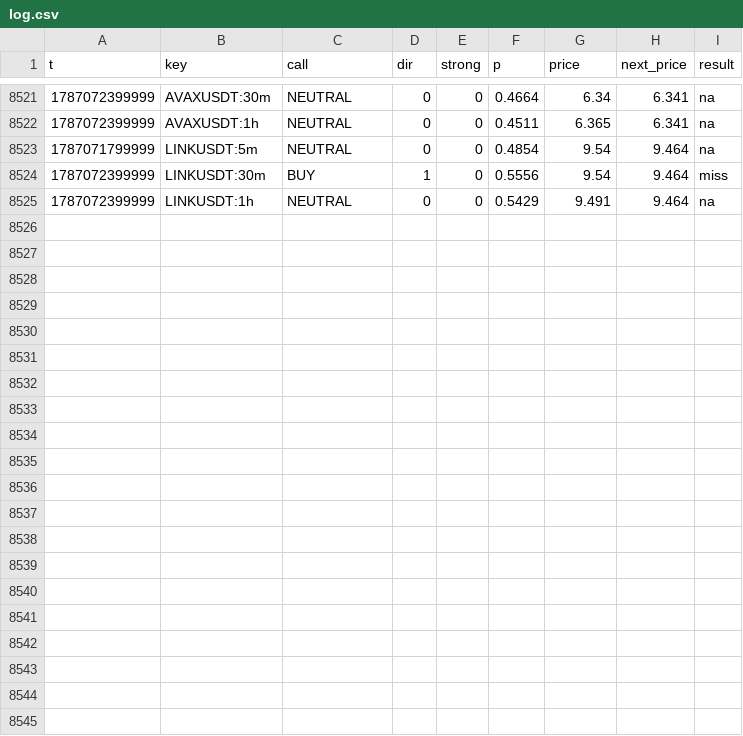
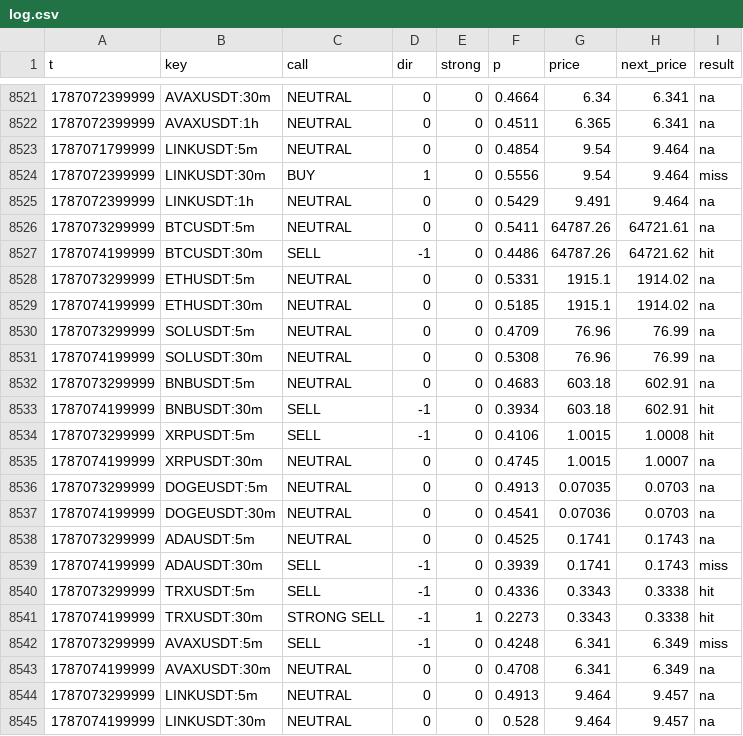
Before and after one commit to sharkcrack999/sig, a CSV file: log.csv, drawn as a sheet; only a part is shown, gaps mark what is left out; the diff names each change by its address in the sheet, - before the commit and + after, or states it on an @@ line.

```diff
--- a/log.csv
+++ b/log.csv
+row 8526: 1787073299999 | BTCUSDT:5m | NEUTRAL | 0 | 0 | 0.5411 | 64787.26 | 64721.61 | na
+row 8527: 1787074199999 | BTCUSDT:30m | SELL | -1 | 0 | 0.4486 | 64787.26 | 64721.62 | hit
+row 8528: 1787073299999 | ETHUSDT:5m | NEUTRAL | 0 | 0 | 0.5331 | 1915.1 | 1914.02 | na
+row 8529: 1787074199999 | ETHUSDT:30m | NEUTRAL | 0 | 0 | 0.5185 | 1915.1 | 1914.02 | na
+row 8530: 1787073299999 | SOLUSDT:5m | NEUTRAL | 0 | 0 | 0.4709 | 76.96 | 76.99 | na
+row 8531: 1787074199999 | SOLUSDT:30m | NEUTRAL | 0 | 0 | 0.5308 | 76.96 | 76.99 | na
+row 8532: 1787073299999 | BNBUSDT:5m | NEUTRAL | 0 | 0 | 0.4683 | 603.18 | 602.91 | na
+row 8533: 1787074199999 | BNBUSDT:30m | SELL | -1 | 0 | 0.3934 | 603.18 | 602.91 | hit
+row 8534: 1787073299999 | XRPUSDT:5m | SELL | -1 | 0 | 0.4106 | 1.0015 | 1.0008 | hit
+row 8535: 1787074199999 | XRPUSDT:30m | NEUTRAL | 0 | 0 | 0.4745 | 1.0015 | 1.0007 | na
+row 8536: 1787073299999 | DOGEUSDT:5m | NEUTRAL | 0 | 0 | 0.4913 | 0.07035 | 0.0703 | na
+row 8537: 1787074199999 | DOGEUSDT:30m | NEUTRAL | 0 | 0 | 0.4541 | 0.07036 | 0.0703 | na
+row 8538: 1787073299999 | ADAUSDT:5m | NEUTRAL | 0 | 0 | 0.4525 | 0.1741 | 0.1743 | na
+row 8539: 1787074199999 | ADAUSDT:30m | SELL | -1 | 0 | 0.3939 | 0.1741 | 0.1743 | miss
+row 8540: 1787073299999 | TRXUSDT:5m | SELL | -1 | 0 | 0.4336 | 0.3343 | 0.3338 | hit
+row 8541: 1787074199999 | TRXUSDT:30m | STRONG SELL | -1 | 1 | 0.2273 | 0.3343 | 0.3338 | hit
+row 8542: 1787073299999 | AVAXUSDT:5m | SELL | -1 | 0 | 0.4248 | 6.341 | 6.349 | miss
+row 8543: 1787074199999 | AVAXUSDT:30m | NEUTRAL | 0 | 0 | 0.4708 | 6.341 | 6.349 | na
+row 8544: 1787073299999 | LINKUSDT:5m | NEUTRAL | 0 | 0 | 0.4913 | 9.464 | 9.457 | na
+row 8545: 1787074199999 | LINKUSDT:30m | NEUTRAL | 0 | 0 | 0.528 | 9.464 | 9.457 | na
```
Also changed, not shown: 2 other files.
